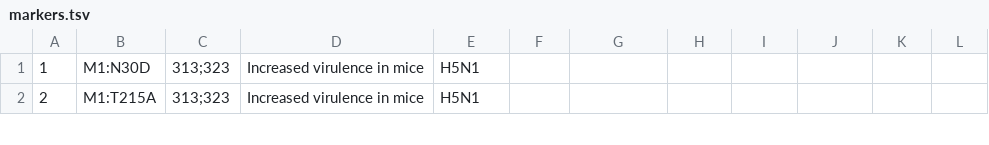
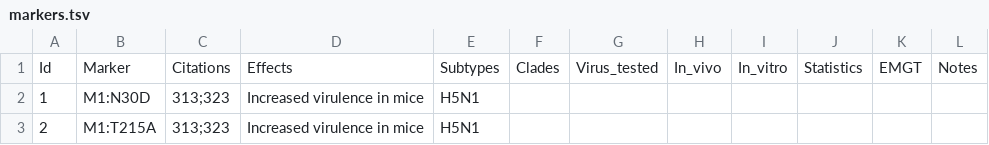
Before and after one commit to izsvenezie-virology/FluMut, a TSV file: src/data/markers.tsv, drawn as a sheet; only a part is shown; the diff names each change by its address in the sheet, - before the commit and + after, or states it on an @@ line.

Commit message:
fix: added headers to data files

```diff
--- a/src/data/markers.tsv
+++ b/src/data/markers.tsv
+row 1: Id | Marker | Citations | Effects | Subtypes | Clades | Virus_tested | In_vivo | In_vitro | Statistics | EMGT | Notes
```
Also changed, not shown: src/data/papers.tsv, 1 other file.
